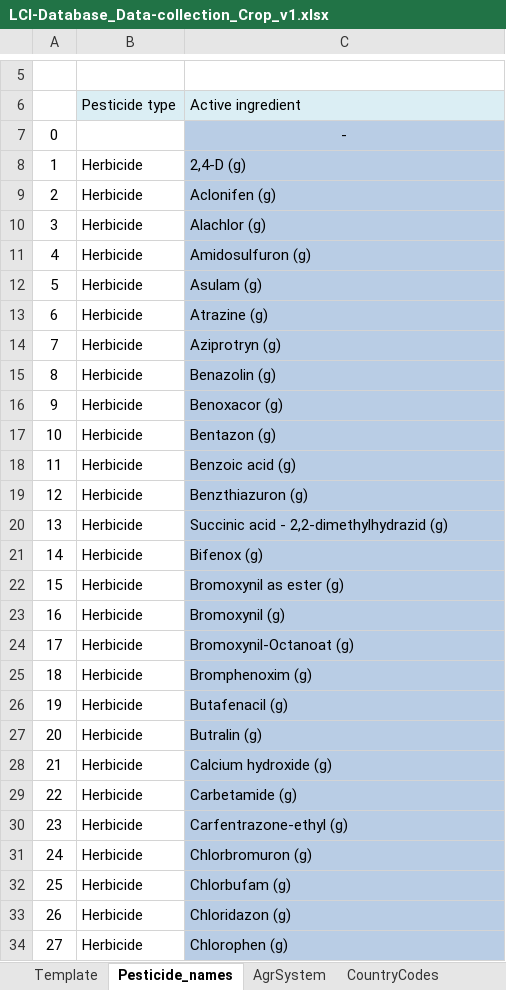
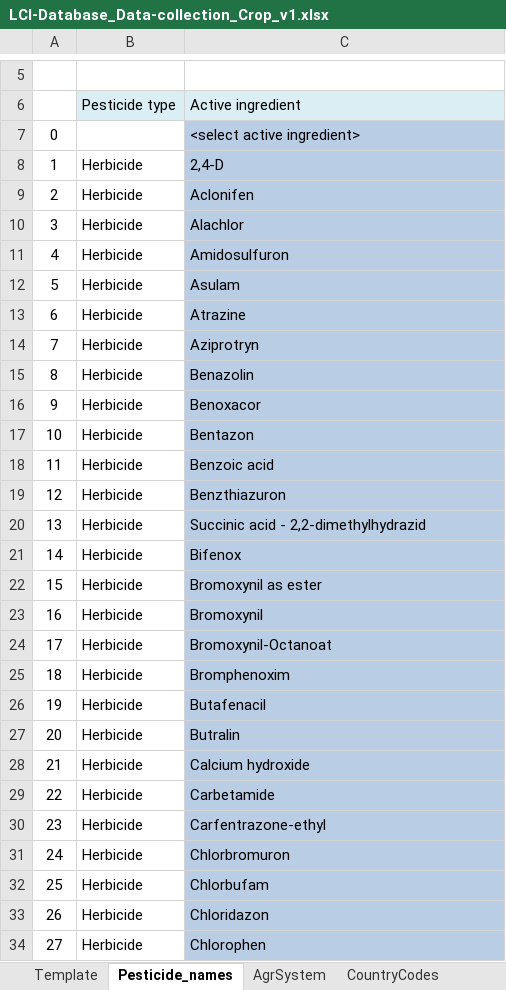
Before and after one commit to ecoinvent-it/sri-crop-tool, an Excel workbook: src/main/dart/web/LCI-Database_Data-collection_Crop_v1.xlsx, sheet Pesticide_names, drawn as a sheet; only a part is shown, gaps mark what is left out; values as stored, in another font and other column widths than the file's, no borders; the diff covers the shown part only; the diff names each change by its address in the sheet, - before the commit and + after, or states it on an @@ line.

Commit message:
new input file (remove unused fields, remove unit from pest, add yield carbon content), direct output mappings, excel reader: ignore line if data is <select...>

```diff
--- a/src/main/dart/web/LCI-Database_Data-collection_Crop_v1.xlsx (sheet Pesticide_names)
+++ b/src/main/dart/web/LCI-Database_Data-collection_Crop_v1.xlsx (sheet Pesticide_names)
-C7: -
+C7: <select active ingredient>
-C7 alignment: center
+C7 alignment: left
-C8: 2,4-D (g)
+C8: 2,4-D
-C9: Aclonifen (g)
+C9: Aclonifen
-C10: Alachlor (g)
+C10: Alachlor
-C11: Amidosulfuron (g)
+C11: Amidosulfuron
-C12: Asulam (g)
+C12: Asulam
-C13: Atrazine (g)
+C13: Atrazine
-C14: Aziprotryn (g)
+C14: Aziprotryn
-C15: Benazolin (g)
+C15: Benazolin
-C16: Benoxacor (g)
+C16: Benoxacor
-C17: Bentazon (g)
+C17: Bentazon
-C18: Benzoic acid (g)
+C18: Benzoic acid
-C19: Benzthiazuron (g)
+C19: Benzthiazuron
-C20: Succinic acid - 2,2-dimethylhydrazid (g)
+C20: Succinic acid - 2,2-dimethylhydrazid
-C21: Bifenox (g)
+C21: Bifenox
-C22: Bromoxynil as ester (g)
+C22: Bromoxynil as ester
-C23: Bromoxynil (g)
+C23: Bromoxynil
-C24: Bromoxynil-Octanoat (g)
+C24: Bromoxynil-Octanoat
-C25: Bromphenoxim (g)
+C25: Bromphenoxim
-C26: Butafenacil (g)
+C26: Butafenacil
-C27: Butralin (g)
+C27: Butralin
-C28: Calcium hydroxide (g)
+C28: Calcium hydroxide
-C29: Carbetamide (g)
+C29: Carbetamide
-C30: Carfentrazone-ethyl (g)
+C30: Carfentrazone-ethyl
-C31: Chlorbromuron (g)
+C31: Chlorbromuron
-C32: Chlorbufam (g)
+C32: Chlorbufam
-C33: Chloridazon (g)
+C33: Chloridazon
-C34: Chlorophen (g)
+C34: Chlorophen
```
Also changed, not shown: 322 edited cells and cell formats elsewhere in this sheet, sheet Template, sheet AgrSystem, hidden cells, charts or pictures, 17 other files.
